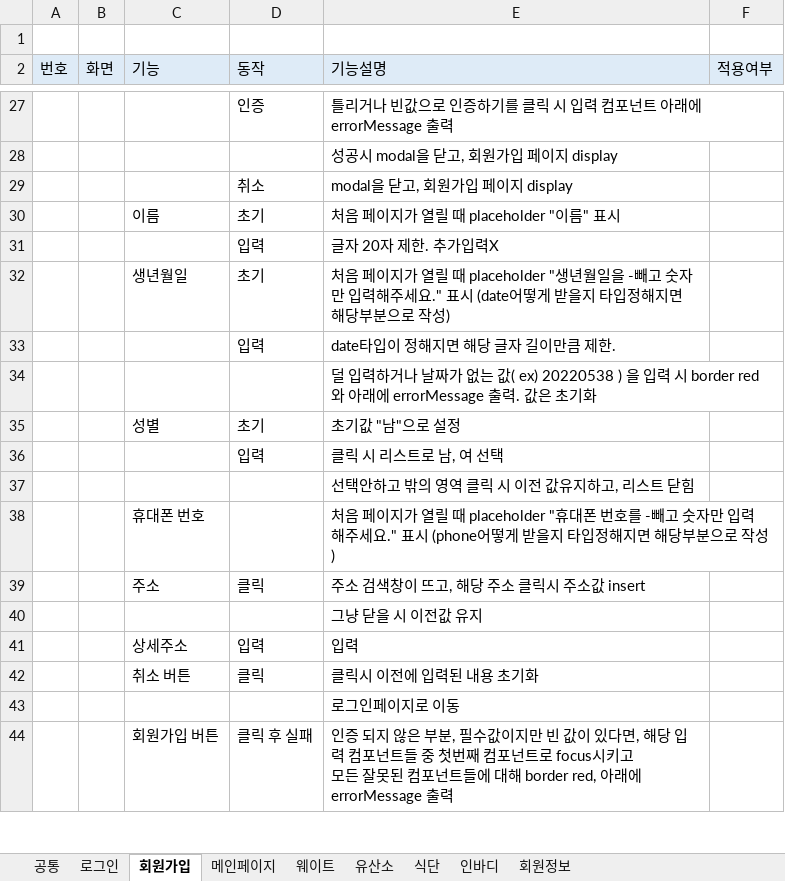
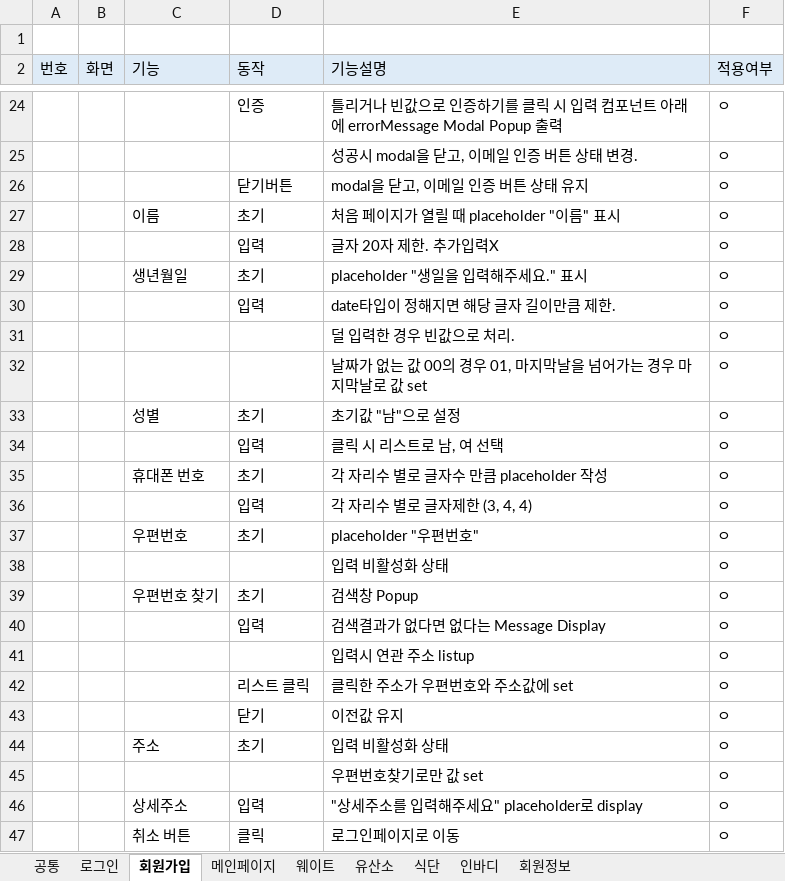
Before and after one commit to JuneHyung/Bumpy, an Excel workbook: docs/기능정의/기능정의서.xlsx, sheet 회원가입, drawn as a sheet; only a part is shown, gaps mark what is left out; values as stored, in another font and other column widths than the file's, no borders; removed rows and columns are numbered as before the commit, all else as after; ↵ is a line break in a cell; the diff covers the shown part only; the diff names each change by its address in the sheet, - before the commit and + after, or states it on an @@ line.

Commit message:
docs: 회원가입 Test 수정 및 확인

```diff
--- a/docs/기능정의/기능정의서.xlsx (sheet 회원가입)
+++ b/docs/기능정의/기능정의서.xlsx (sheet 회원가입)
-E24 (기능설명): …래에 errorMessage 출력
+E24 (기능설명): …래에 errorMessage Modal Popup 출력
-F24 (적용여부): (empty)
+F24 (적용여부): ㅇ
-row 28:  |  |  |  | 성공시 modal을 닫고, 회원가입 페이지 display
-row 29:  |  |  | 취소 | modal을 닫고, 회원가입 페이지 display
+row 25:  |  |  |  | 성공시 modal을 닫고, 이메일 인증 버튼 상태 변경. | ㅇ
+row 26:  |  |  | 닫기버튼 | modal을 닫고, 이메일 인증 버튼 상태 유지 | ㅇ
-F27:F30 (적용여부): (empty)
+F27:F30 (적용여부): ㅇ
-E29 (기능설명): 처음 페이지가 열릴 때 placeholder "생년월일을 -빼고 숫자만 입력해주세요." 표시 (date어떻게 받을지 타입정해지면 해당부분으로 작성)
+E29 (기능설명): placeholder "생일을 입력해주세요." 표시
-row 34:  |  |  |  | 덜 입력하거나 날짜가 없는 값( ex) 20220538 ) 을 입력 시 border red와 아래에 errorMessage 출력. 값은 초기화
+row 31:  |  |  |  | 덜 입력한 경우 빈값으로 처리. | ㅇ
+row 32:  |  |  |  | 날짜가 없는 값 00의 경우 01, 마지막날을 넘어가는 경우 마지막날로 값 set | ㅇ
-F33:F34 (적용여부): (empty)
+F33:F34 (적용여부): ㅇ
-row 37:  |  |  |  | 선택안하고 밖의 영역 클릭 시 이전 값유지하고, 리스트 닫힘
-row 38:  |  | 휴대폰 번호 |  | 처음 페이지가 열릴 때 placeholder "휴대폰 번호를 -빼고 숫자만 입력해주세요." 표시 (phone어떻게 받을지 타입정해지면 해당부분으로 작성)
-row 39:  |  | 주소 | 클릭 | 주소 검색창이 뜨고, 해당 주소 클릭시 주소값 insert
-row 40:  |  |  |  | 그냥 닫을 시 이전값 유지
+row 35:  |  | 휴대폰 번호 | 초기 | 각 자리수 별로 글자수 만큼 placeholder 작성 | ㅇ
+row 36:  |  |  | 입력 | 각 자리수 별로 글자제한 (3, 4, 4) | ㅇ
+row 37:  |  | 우편번호 | 초기 | placeholder "우편번호" | ㅇ
+row 38:  |  |  |  | 입력 비활성화 상태 | ㅇ
+row 39:  |  | 우편번호 찾기 | 초기 | 검색창 Popup | ㅇ
+row 40:  |  |  | 입력 | 검색결과가 없다면 없다는 Message Display | ㅇ
+row 41:  |  |  |  | 입력시 연관 주소 listup | ㅇ
+row 42:  |  |  | 리스트 클릭 | 클릭한 주소가 우편번호와 주소값에 set | ㅇ
+row 43:  |  |  | 닫기 | 이전값 유지 | ㅇ
+row 44:  |  | 주소 | 초기 | 입력 비활성화 상태 | ㅇ
+row 45:  |  |  |  | 우편번호찾기로만 값 set | ㅇ
-E46 (기능설명): 입력
+E46 (기능설명): "상세주소를 입력해주세요" placeholder로 display
-F46:F47 (적용여부): (empty)
+F46:F47 (적용여부): ㅇ
-E47 (기능설명): 클릭시 이전에 입력된 내용 초기화
+E47 (기능설명): 로그인페이지로 이동
-row 43:  |  |  |  | 로그인페이지로 이동
-row 44:  |  | 회원가입 버튼 | 클릭 후 실패 | 인증 되지 않은 부분, 필수값이지만 빈 값이 있다면, 해당 입력 컴포넌트들 중 첫번째 컴포넌트로 focus시키고 ↵ 모든 잘못된 컴포넌트들에 대해 border red, 아래에 errorMessage 출력
```
Also changed, not shown: 18 added rows, 16 removed rows and 12 edited cells elsewhere in this sheet.
